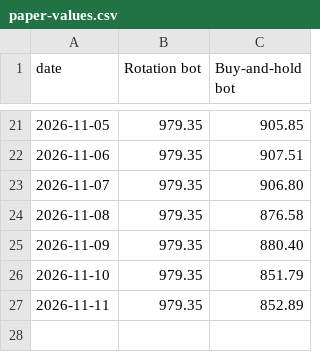
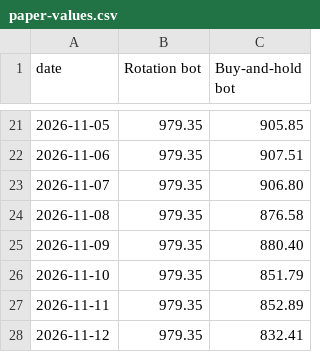
Before and after one commit to jayryd7-gif/ai-trading-agent, a CSV file: crypto/paper-values.csv, drawn as a sheet; only a part is shown, gaps mark what is left out; the diff names each change by its address in the sheet, - before the commit and + after, or states it on an @@ line.

Commit message:
Update crypto bots 2026-11-13

```diff
--- a/crypto/paper-values.csv
+++ b/crypto/paper-values.csv
+row 28: 2026-11-12 | 979.35 | 832.41
```
Also changed, not shown: 10 other files.
